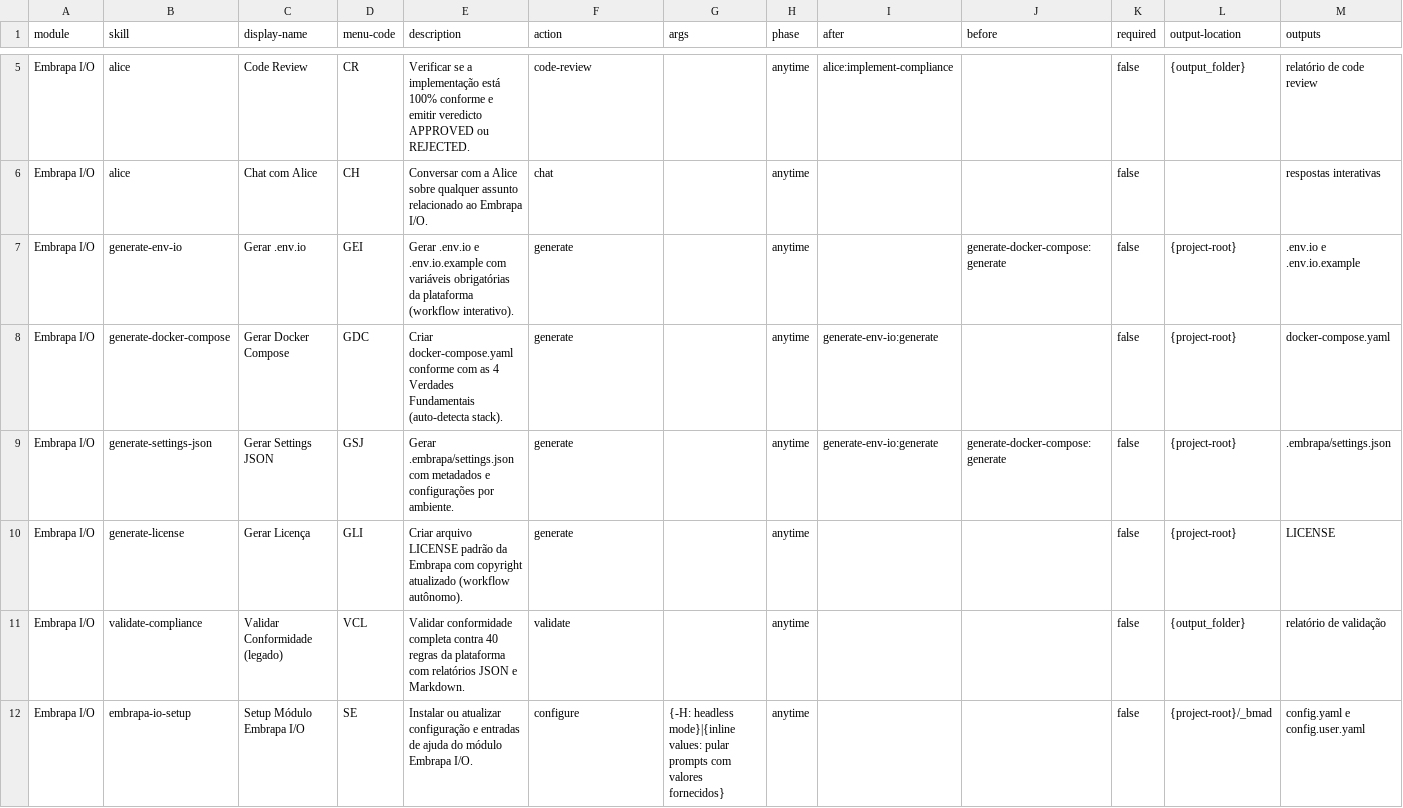
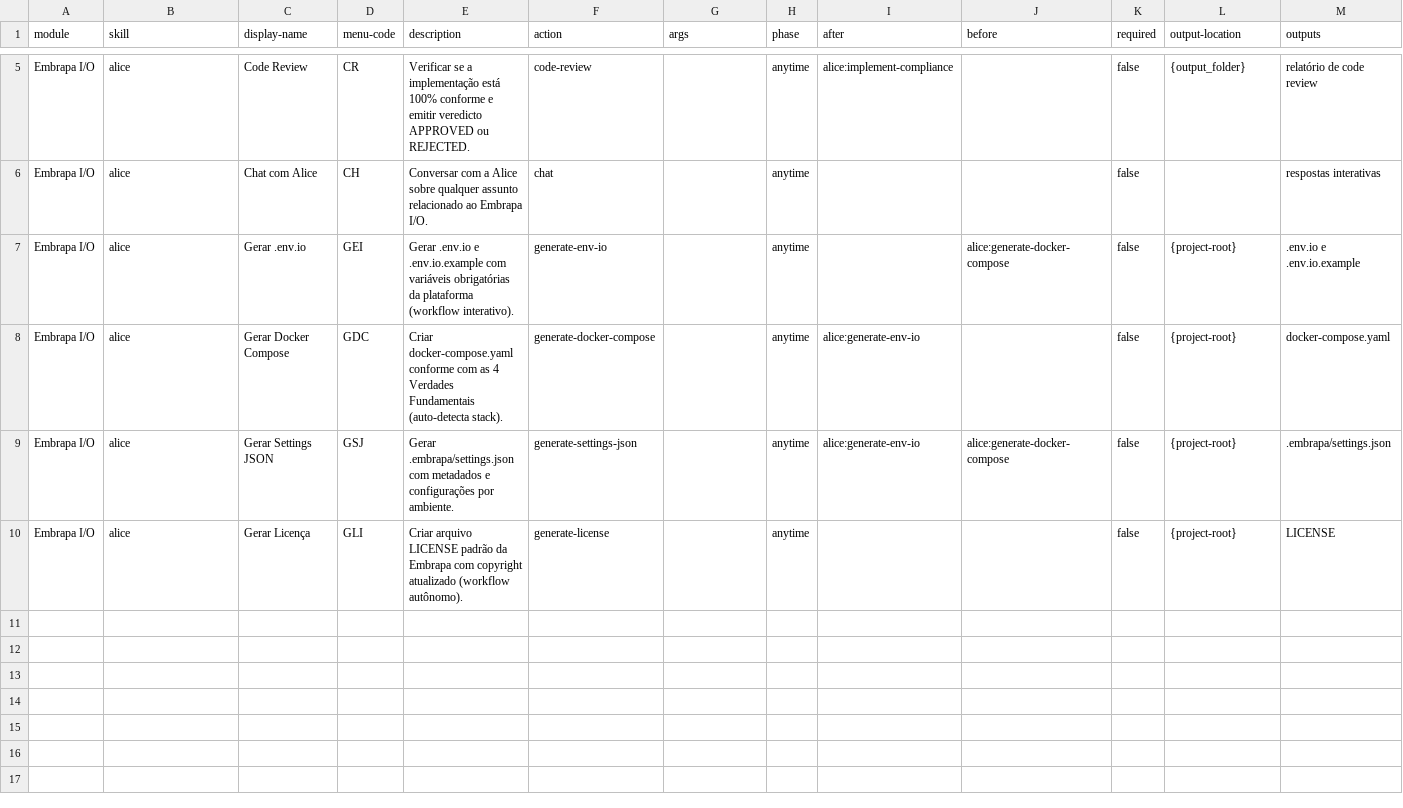
Before and after one commit to embrapa-io/alice, a CSV file: embrapa-io-setup/assets/module-help.csv, drawn as a sheet; only a part is shown, gaps mark what is left out.

```diff
--- a/embrapa-io-setup/assets/module-help.csv
+++ b/embrapa-io-setup/assets/module-help.csv
@@ -6,7 +6,5 @@ Embrapa I/O,alice,Code Review,CR,"Verificar se a implementação está 100% conf
 Embrapa I/O,alice,Chat com Alice,CH,"Conversar com a Alice sobre qualquer assunto relacionado ao Embrapa I/O.",chat,,anytime,,,false,,respostas interativas
-Embrapa I/O,generate-env-io,Gerar .env.io,GEI,"Gerar .env.io e .env.io.example com variáveis obrigatórias da plataforma (workflow interativo).",generate,,anytime,,generate-docker-compose:generate,false,{project-root},".env.io e .env.io.example"
-Embrapa I/O,generate-docker-compose,Gerar Docker Compose,GDC,"Criar docker-compose.yaml conforme com as 4 Verdades Fundamentais (auto-detecta stack).",generate,,anytime,generate-env-io:generate,,false,{project-root},docker-compose.yaml
-Embrapa I/O,generate-settings-json,Gerar Settings JSON,GSJ,"Gerar .embrapa/settings.json com metadados e configurações por ambiente.",generate,,anytime,generate-env-io:generate,generate-docker-compose:generate,false,{project-root},.embrapa/settings.json
-Embrapa I/O,generate-license,Gerar Licença,GLI,"Criar arquivo LICENSE padrão da Embrapa com copyright atualizado (workflow autônomo).",generate,,anytime,,,false,{project-root},LICENSE
-Embrapa I/O,validate-compliance,Validar Conformidade (legado),VCL,"Validar conformidade completa contra 40 regras da plataforma com relatórios JSON e Markdown.",validate,,anytime,,,false,{output_folder},relatório de validação
-Embrapa I/O,embrapa-io-setup,Setup Módulo Embrapa I/O,SE,"Instalar ou atualizar configuração e entradas de ajuda do módulo Embrapa I/O.",configure,"{-H: headless mode}|{inline values: pular prompts com valores fornecidos}",anytime,,,false,{project-root}/_bmad,config.yaml e config.user.yaml
+Embrapa I/O,alice,Gerar .env.io,GEI,"Gerar .env.io e .env.io.example com variáveis obrigatórias da plataforma (workflow interativo).",generate-env-io,,anytime,,alice:generate-docker-compose,false,{project-root},".env.io e .env.io.example"
+Embrapa I/O,alice,Gerar Docker Compose,GDC,"Criar docker-compose.yaml conforme com as 4 Verdades Fundamentais (auto-detecta stack).",generate-docker-compose,,anytime,alice:generate-env-io,,false,{project-root},docker-compose.yaml
+Embrapa I/O,alice,Gerar Settings JSON,GSJ,"Gerar .embrapa/settings.json com metadados e configurações por ambiente.",generate-settings-json,,anytime,alice:generate-env-io,alice:generate-docker-compose,false,{project-root},.embrapa/settings.json
+Embrapa I/O,alice,Gerar Licença,GLI,"Criar arquivo LICENSE padrão da Embrapa com copyright atualizado (workflow autônomo).",generate-license,,anytime,,,false,{project-root},LICENSE
```
Also changed, not shown: 53 other files.
